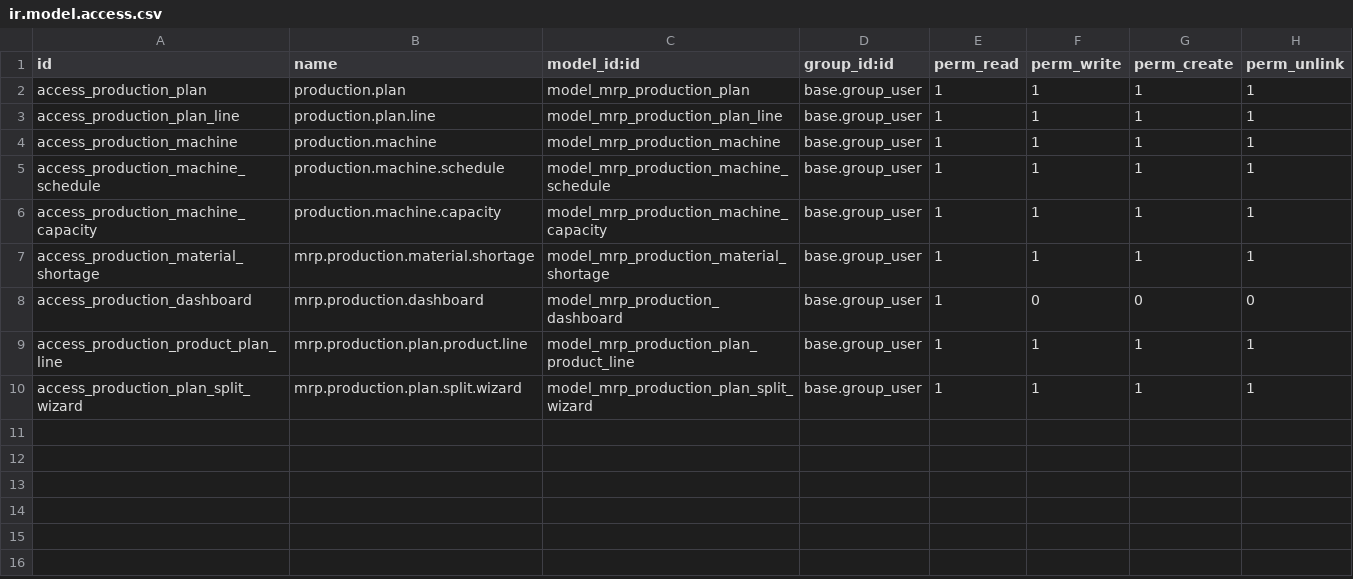
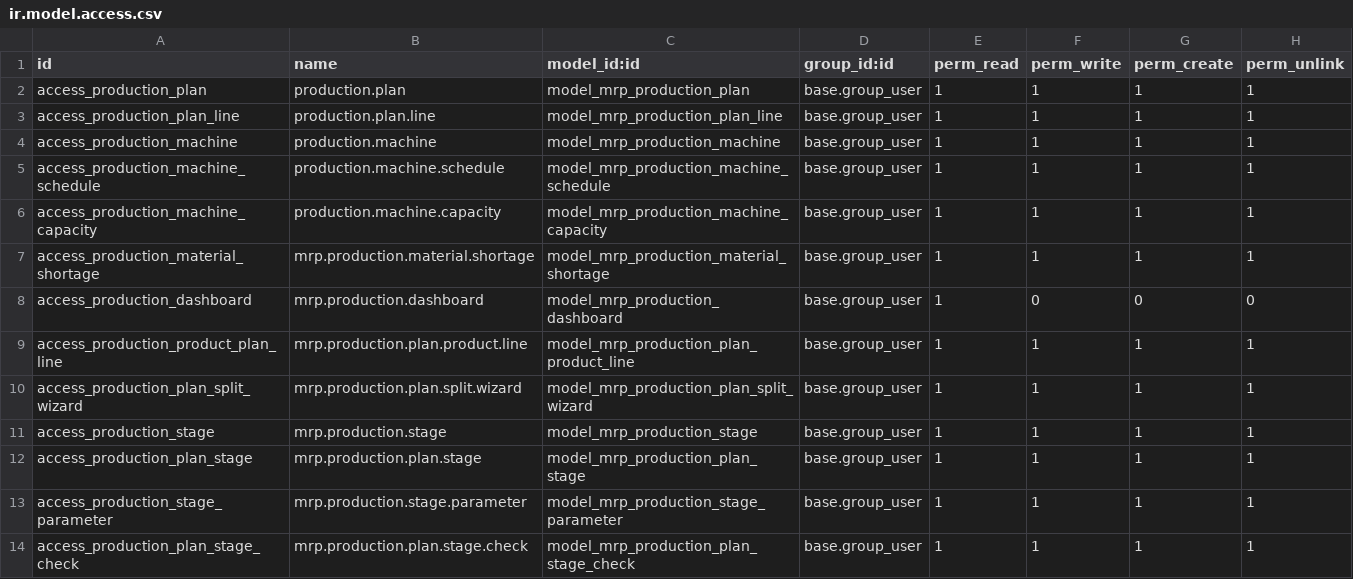
Before and after one commit to odoodev-Mazta/odoo-MIK, a CSV file: custom_addons/custom_production_planning/security/ir.model.access.csv, drawn as a sheet; the diff names each change by its address in the sheet, - before the commit and + after, or states it on an @@ line.

Commit message:
FIX Usulan Dana, new feature on Production Manufacturing

```diff
--- a/custom_addons/custom_production_planning/security/ir.model.access.csv
+++ b/custom_addons/custom_production_planning/security/ir.model.access.csv
+row 11: access_production_stage | mrp.production.stage | model_mrp_production_stage | base.group_user | 1 | 1 | 1 | 1
+row 12: access_production_plan_stage | mrp.production.plan.stage | model_mrp_production_plan_stage | base.group_user | 1 | 1 | 1 | 1
+row 13: access_production_stage_parameter | mrp.production.stage.parameter | model_mrp_production_stage_parameter | base.group_user | 1 | 1 | 1 | 1
+row 14: access_production_plan_stage_check | mrp.production.plan.stage.check | model_mrp_production_plan_stage_check | base.group_user | 1 | 1 | 1 | 1
```
Also changed, not shown: 17 other files.
